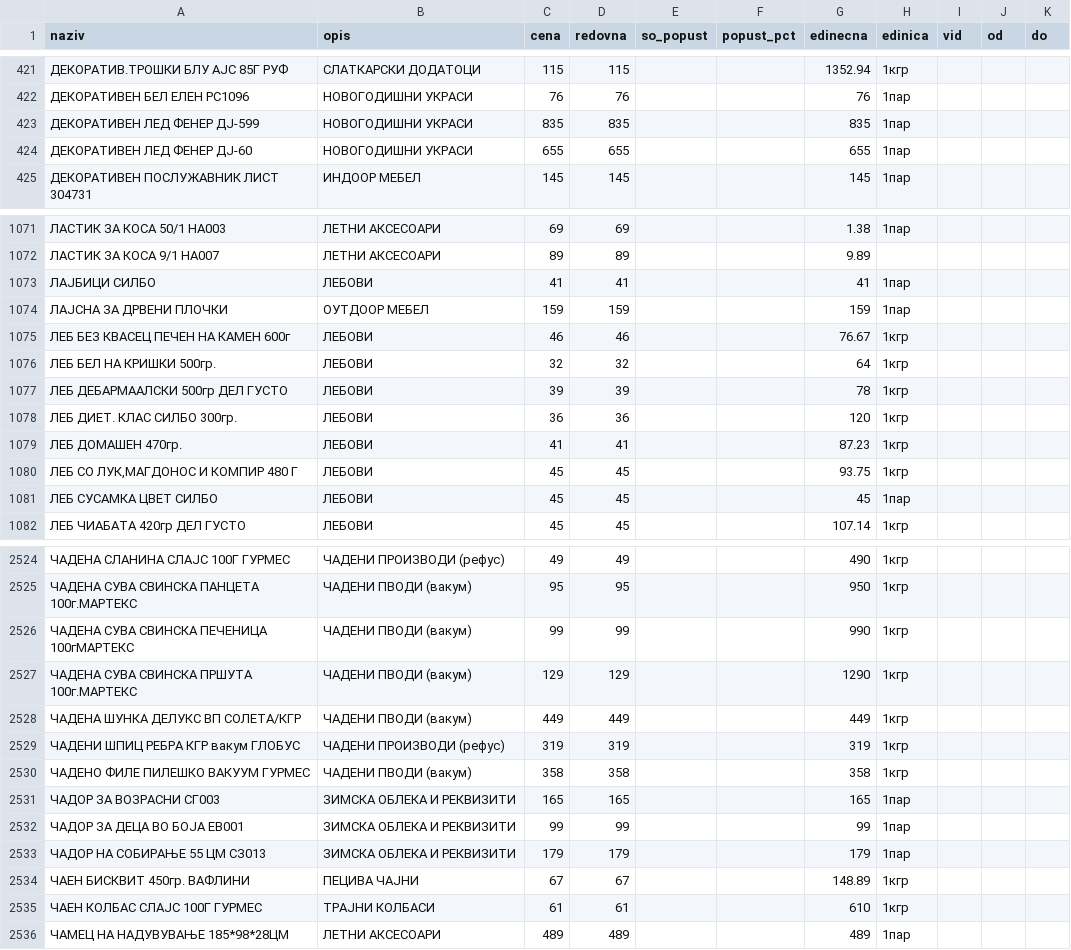
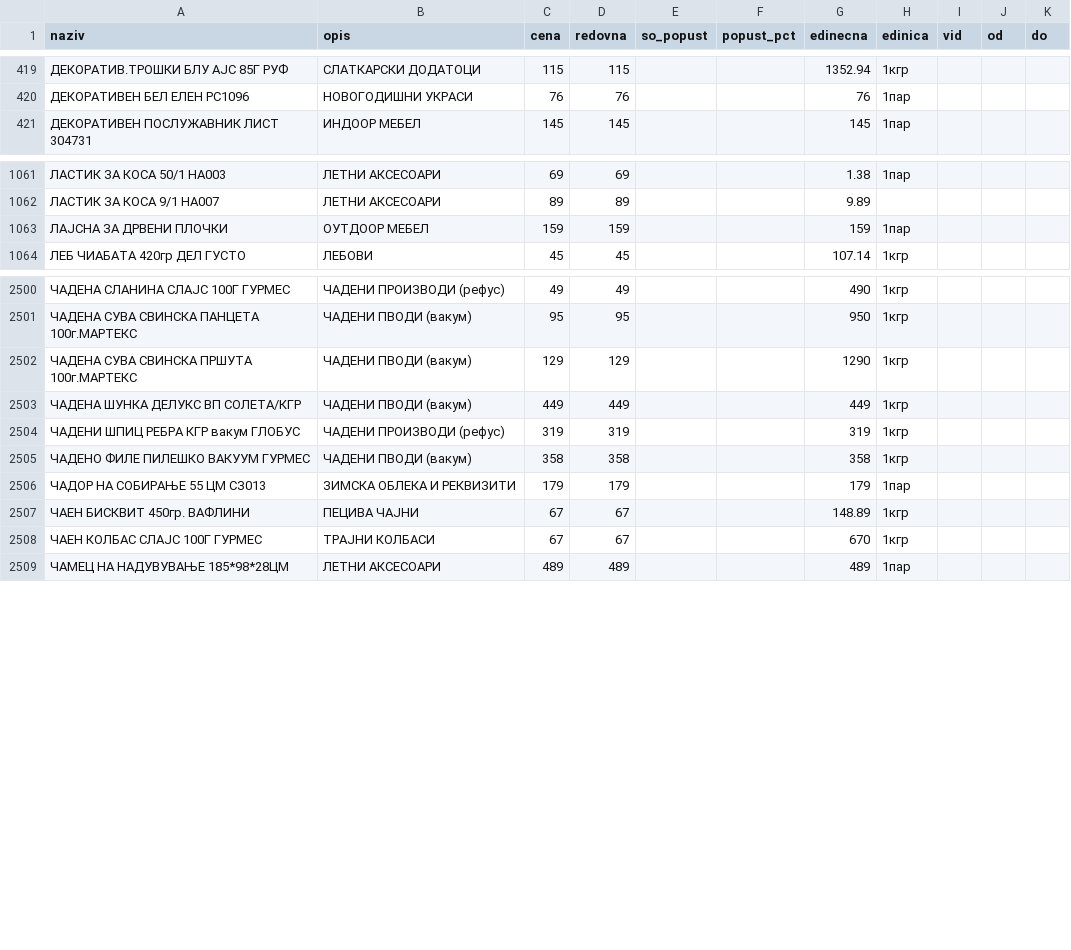
Before and after one commit to zorannastov-blip/stip-akcii, a CSV file: podatoci/sostojba/stokomak-46.csv, drawn as a sheet; only a part is shown, gaps mark what is left out; the diff covers the shown part only.

```diff
--- a/podatoci/sostojba/stokomak-46.csv
+++ b/podatoci/sostojba/stokomak-46.csv
@@ -422,4 +420,2 @@ naziv,opis,cena,redovna,so_popust,popust_pct,edinecna,edinica,vid,od,do
 ДЕКОРАТИВЕН БЕЛ ЕЛЕН РС1096,НОВОГОДИШНИ УКРАСИ,76,76,,,76,1пар,,,
-ДЕКОРАТИВЕН ЛЕД ФЕНЕР ДЈ-599,НОВОГОДИШНИ УКРАСИ,835,835,,,835,1пар,,,
-ДЕКОРАТИВЕН ЛЕД ФЕНЕР ДЈ-60,НОВОГОДИШНИ УКРАСИ,655,655,,,655,1пар,,,
 ДЕКОРАТИВЕН ПОСЛУЖАВНИК ЛИСТ 304731,ИНДООР МЕБЕЛ,145,145,,,145,1пар,,,
@@ -1072,11 +1062,3 @@ naziv,opis,cena,redovna,so_popust,popust_pct,edinecna,edinica,vid,od,do
 ЛАСТИК ЗА КОСА 9/1 НА007,ЛЕТНИ АКСЕСОАРИ,89,89,,,9.89,,,,
-ЛАЈБИЦИ СИЛБО,ЛЕБОВИ,41,41,,,41,1пар,,,
 ЛАЈСНА ЗА ДРВЕНИ ПЛОЧКИ,ОУТДООР МЕБЕЛ,159,159,,,159,1пар,,,
-ЛЕБ БЕЗ КВАСЕЦ ПЕЧЕН НА КАМЕН 600г,ЛЕБОВИ,46,46,,,76.67,1кгр,,,
-ЛЕБ БЕЛ НА КРИШКИ 500гр.,ЛЕБОВИ,32,32,,,64,1кгр,,,
-ЛЕБ ДЕБАРМААЛСКИ 500гр ДЕЛ ГУСТО,ЛЕБОВИ,39,39,,,78,1кгр,,,
-ЛЕБ ДИЕТ. КЛАС СИЛБО 300гр.,ЛЕБОВИ,36,36,,,120,1кгр,,,
-ЛЕБ ДОМАШЕН 470гр.,ЛЕБОВИ,41,41,,,87.23,1кгр,,,
-"ЛЕБ СО ЛУК,МАГДОНОС И КОМПИР 480 Г",ЛЕБОВИ,45,45,,,93.75,1кгр,,,
-ЛЕБ СУСАМКА ЦВЕТ СИЛБО,ЛЕБОВИ,45,45,,,45,1пар,,,
 ЛЕБ ЧИАБАТА 420гр ДЕЛ ГУСТО,ЛЕБОВИ,45,45,,,107.14,1кгр,,,
@@ -2525,3 +2501,2 @@ naziv,opis,cena,redovna,so_popust,popust_pct,edinecna,edinica,vid,od,do
 ЧАДЕНА СУВА СВИНСКА ПАНЦЕТА 100г.МАРТЕКС,ЧАДЕНИ ПВОДИ (вакум),95,95,,,950,1кгр,,,
-ЧАДЕНА СУВА СВИНСКА ПЕЧЕНИЦА 100гМАРТЕКС,ЧАДЕНИ ПВОДИ (вакум),99,99,,,990,1кгр,,,
 ЧАДЕНА СУВА СВИНСКА ПРШУТА 100г.МАРТЕКС,ЧАДЕНИ ПВОДИ (вакум),129,129,,,1290,1кгр,,,
@@ -2530,7 +2505,5 @@ naziv,opis,cena,redovna,so_popust,popust_pct,edinecna,edinica,vid,od,do
 ЧАДЕНО ФИЛЕ ПИЛЕШКО ВАКУУМ ГУРМЕС,ЧАДЕНИ ПВОДИ (вакум),358,358,,,358,1кгр,,,
-ЧАДОР ЗА ВОЗРАСНИ СГ003,ЗИМСКА ОБЛЕКА И РЕКВИЗИТИ,165,165,,,165,1пар,,,
-ЧАДОР ЗА ДЕЦА ВО БОЈА ЕВ001,ЗИМСКА ОБЛЕКА И РЕКВИЗИТИ,99,99,,,99,1пар,,,
 ЧАДОР НА СОБИРАЊЕ 55 ЦМ СЗ013,ЗИМСКА ОБЛЕКА И РЕКВИЗИТИ,179,179,,,179,1пар,,,
 ЧАЕН БИСКВИТ 450гр. ВАФЛИНИ,ПЕЦИВА ЧАЈНИ,67,67,,,148.89,1кгр,,,
-ЧАЕН КОЛБАС СЛАЈС 100Г ГУРМЕС,ТРАЈНИ КОЛБАСИ,61,61,,,610,1кгр,,,
+ЧАЕН КОЛБАС СЛАЈС 100Г ГУРМЕС,ТРАЈНИ КОЛБАСИ,67,67,,,670,1кгр,,,
 ЧАМЕЦ НА НАДУВУВАЊЕ 185*98*28ЦМ,ЛЕТНИ АКСЕСОАРИ,489,489,,,489,1пар,,,
```
Also changed, not shown: 15 removed rows and 15 edited cells elsewhere in this file, podatoci/sostojba/ramstore-ramstore-shtip.csv, podatoci/sostojba/stokomak-30.csv, 12 other files.
